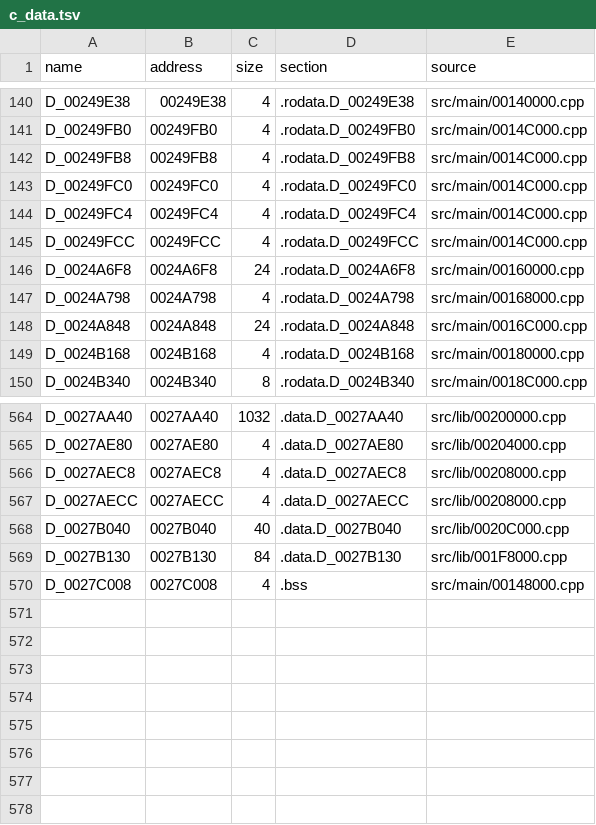
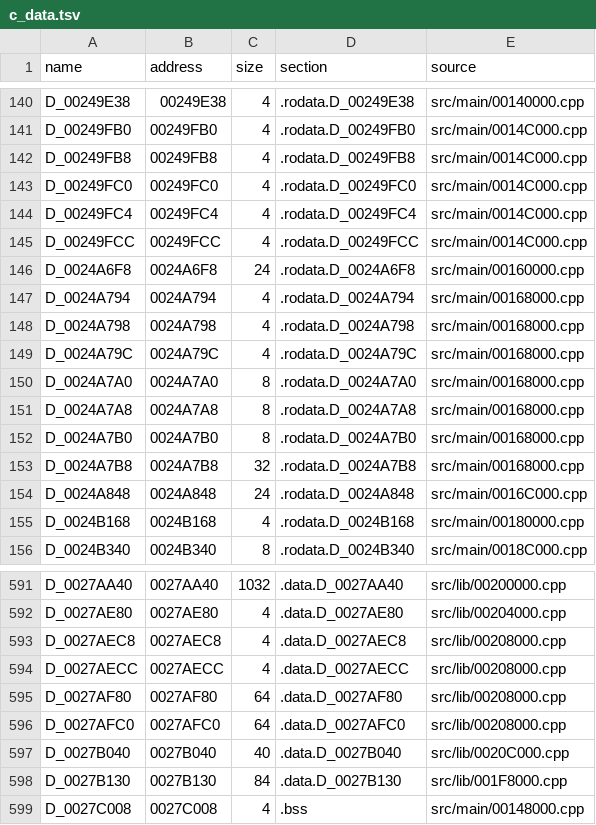
Before and after one commit to OpenThievius/sly1-decomp, a TSV file: config/us/c_data.tsv, drawn as a sheet; only a part is shown, gaps mark what is left out; the diff covers the shown part only; the diff names each change by its address in the sheet, - before the commit and + after, or states it on an @@ line.

```diff
--- a/config/us/c_data.tsv
+++ b/config/us/c_data.tsv
+row 147: D_0024A794 | 0024A794 | 4 | .rodata.D_0024A794 | src/main/00168000.cpp
+row 149: D_0024A79C | 0024A79C | 4 | .rodata.D_0024A79C | src/main/00168000.cpp
+row 150: D_0024A7A0 | 0024A7A0 | 8 | .rodata.D_0024A7A0 | src/main/00168000.cpp
+row 151: D_0024A7A8 | 0024A7A8 | 8 | .rodata.D_0024A7A8 | src/main/00168000.cpp
+row 152: D_0024A7B0 | 0024A7B0 | 8 | .rodata.D_0024A7B0 | src/main/00168000.cpp
+row 153: D_0024A7B8 | 0024A7B8 | 32 | .rodata.D_0024A7B8 | src/main/00168000.cpp
+row 595: D_0027AF80 | 0027AF80 | 64 | .data.D_0027AF80 | src/lib/00208000.cpp
+row 596: D_0027AFC0 | 0027AFC0 | 64 | .data.D_0027AFC0 | src/lib/00208000.cpp
```
Also changed, not shown: 21 added rows elsewhere in this file, config/eu/c_status.tsv, 1 other file.
